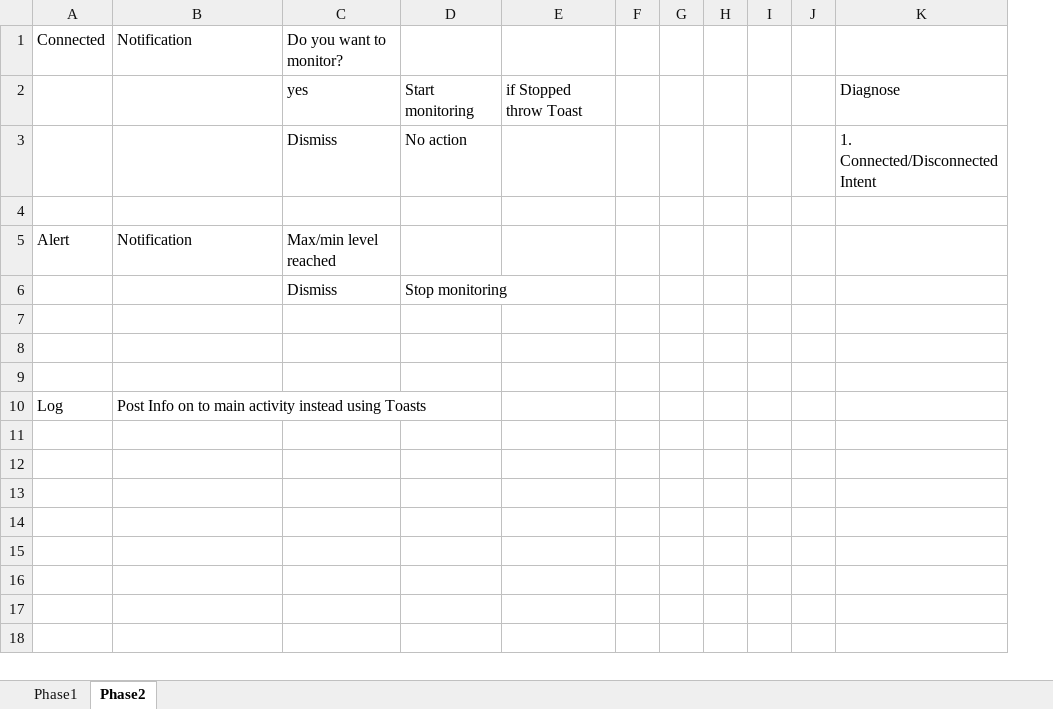
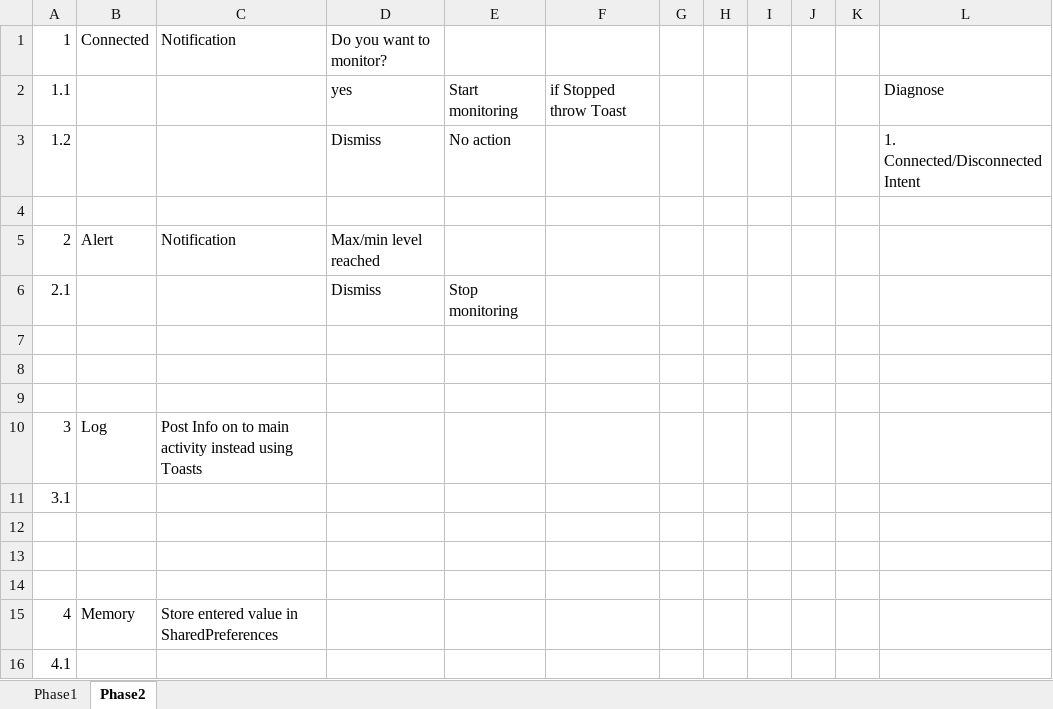
Before and after one commit to raghuvaran/BatteryMonitor, an Excel workbook: Requirements.xlsx, sheet Phase2, drawn as a sheet; values as stored, in another font and other column widths than the file's, no borders; removed rows and columns are numbered as before the commit, all else as after; the diff names each change by its address in the sheet, - before the commit and + after, or states it on an @@ line.

```diff
--- a/Requirements.xlsx (sheet Phase2)
+++ b/Requirements.xlsx (sheet Phase2)
+column A, rows 1-10: 1 | 1.1 | 1.2 |  | 2 | 2.1 |  |  |  | 3
-column F, empty
+column K, empty
+row 11: 3.1
+row 12: (empty)
+row 13: (empty)
+row 14: (empty)
+row 15: 4 | Memory | Store entered value in SharedPreferences
+row 16: 4.1
```
Also changed, not shown: 3 other files.
